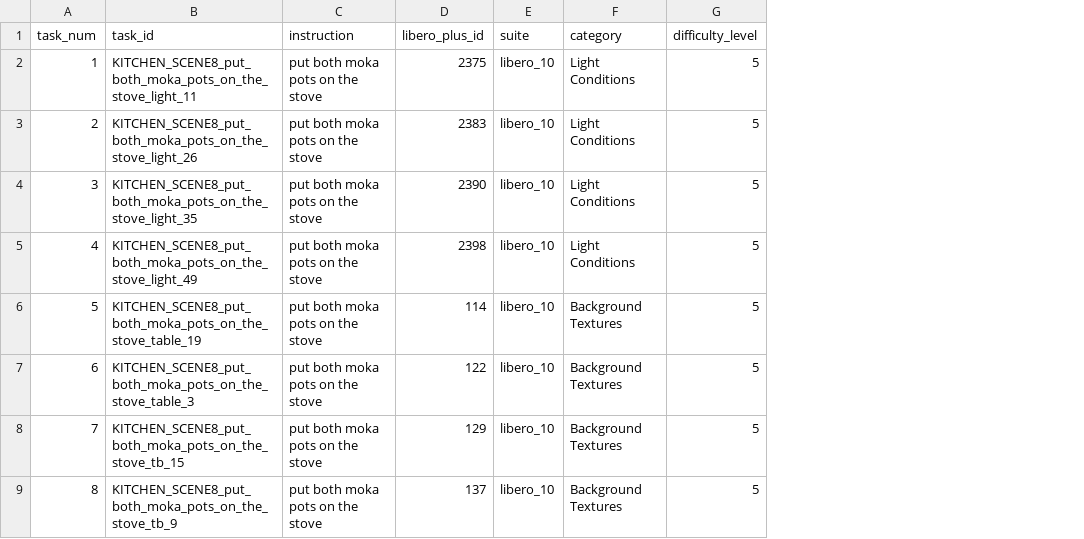
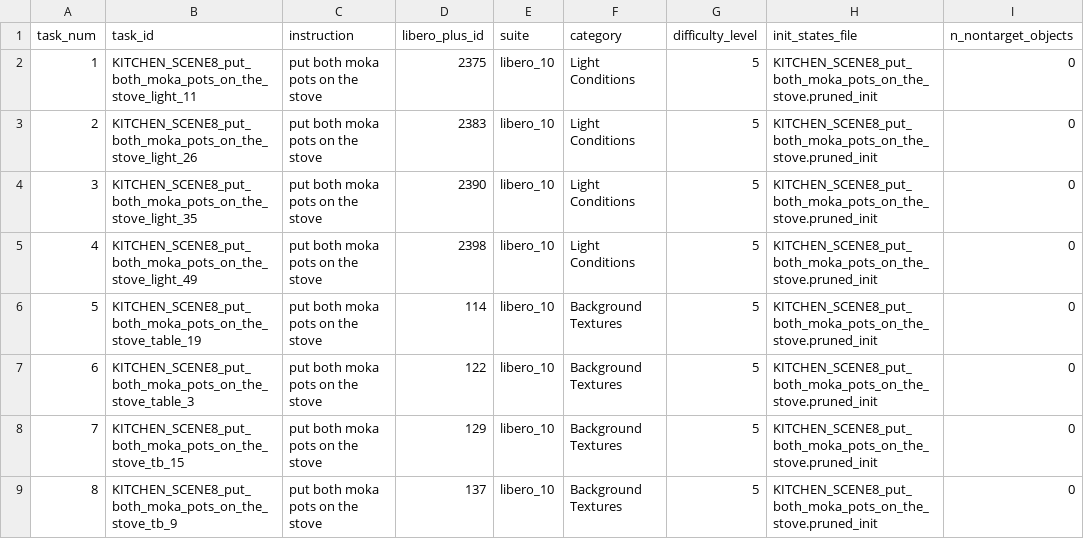
Before and after one commit to siruku6/PARC2026_pre, a CSV file: compe/val/MOKA_TASKS.csv, drawn as a sheet; the diff names each change by its address in the sheet, - before the commit and + after, or states it on an @@ line.

```diff
--- a/compe/val/MOKA_TASKS.csv
+++ b/compe/val/MOKA_TASKS.csv
+column H (init_states_file), rows 2-9: all KITCHEN_SCENE8_put_both_moka_pots_on_the_stove.pruned_init
+column I (n_nontarget_objects), rows 2-9: all 0
```
Also changed, not shown: 2 other files.
